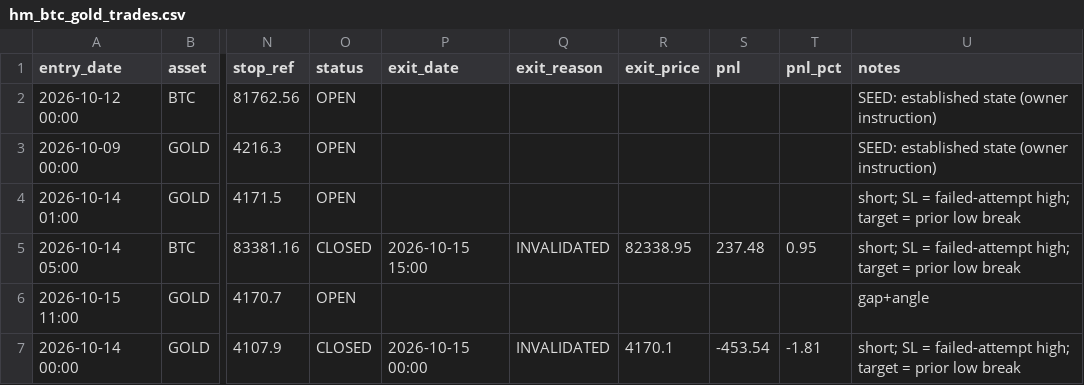
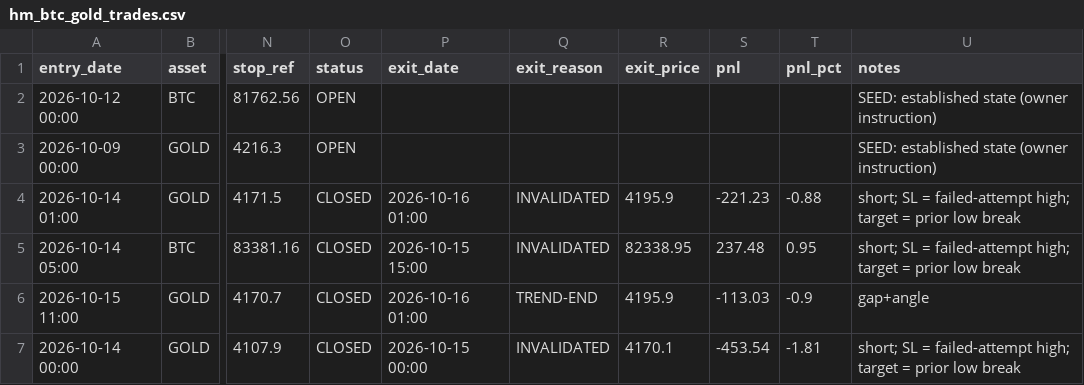
Before and after one commit to anilsahu89/My-world, a CSV file: scanners/papertrades/hm_btc_gold_trades.csv, drawn as a sheet; only a part is shown, gaps mark what is left out; the diff names each change by its address in the sheet, - before the commit and + after, or states it on an @@ line.

Commit message:
hm btc/gold: engine emits the fields the portal tab renders — live BTC/Gold marks, per-open-row P&L (side-signed ₹ + %), book aggregates (open/realized/net P&L inr), closed rows with pnl_inr

```diff
--- a/scanners/papertrades/hm_btc_gold_trades.csv
+++ b/scanners/papertrades/hm_btc_gold_trades.csv
-O4 (status): OPEN
+O4 (status): CLOSED
-P4 (exit_date): (empty)
+P4 (exit_date): 2026-10-16 01:00
-Q4 (exit_reason): (empty)
+Q4 (exit_reason): INVALIDATED
-R4 (exit_price): (empty)
+R4 (exit_price): 4195.9
-S4 (pnl): (empty)
+S4 (pnl): -221.23
-T4 (pnl_pct): (empty)
+T4 (pnl_pct): -0.88
-O6 (status): OPEN
+O6 (status): CLOSED
-P6 (exit_date): (empty)
+P6 (exit_date): 2026-10-16 01:00
-Q6 (exit_reason): (empty)
+Q6 (exit_reason): TREND-END
-R6 (exit_price): (empty)
+R6 (exit_price): 4195.9
-S6 (pnl): (empty)
+S6 (pnl): -113.03
-T6 (pnl_pct): (empty)
+T6 (pnl_pct): -0.9
```
Also changed, not shown: 2 other files.
